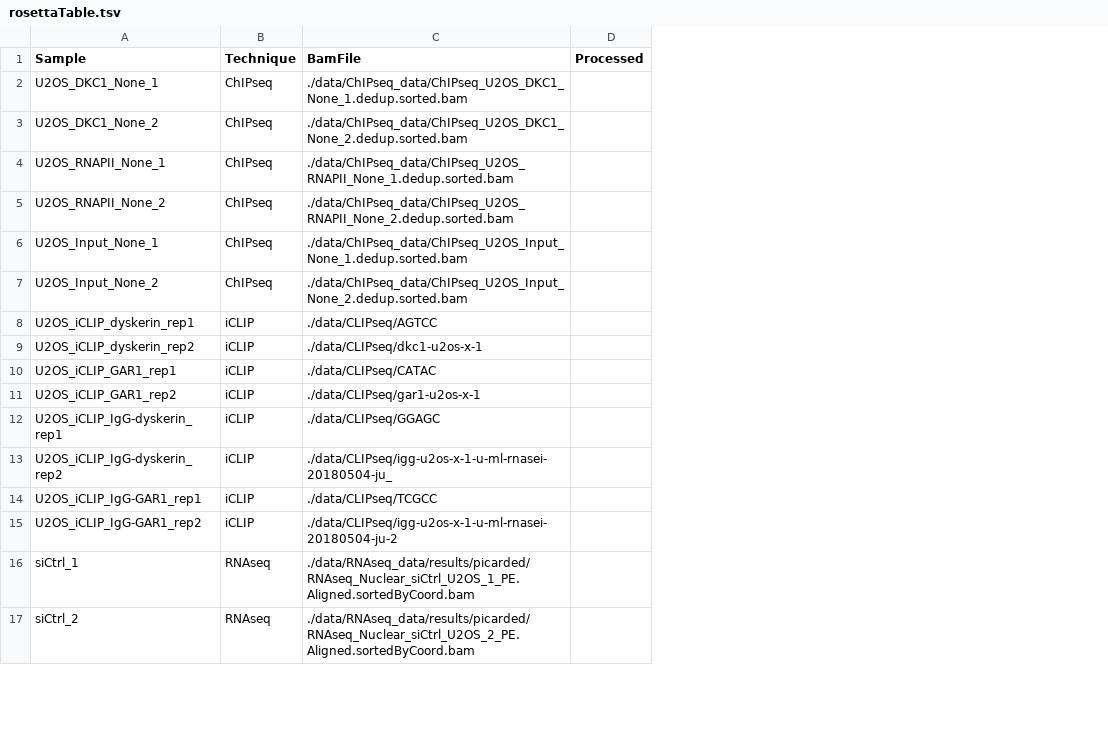
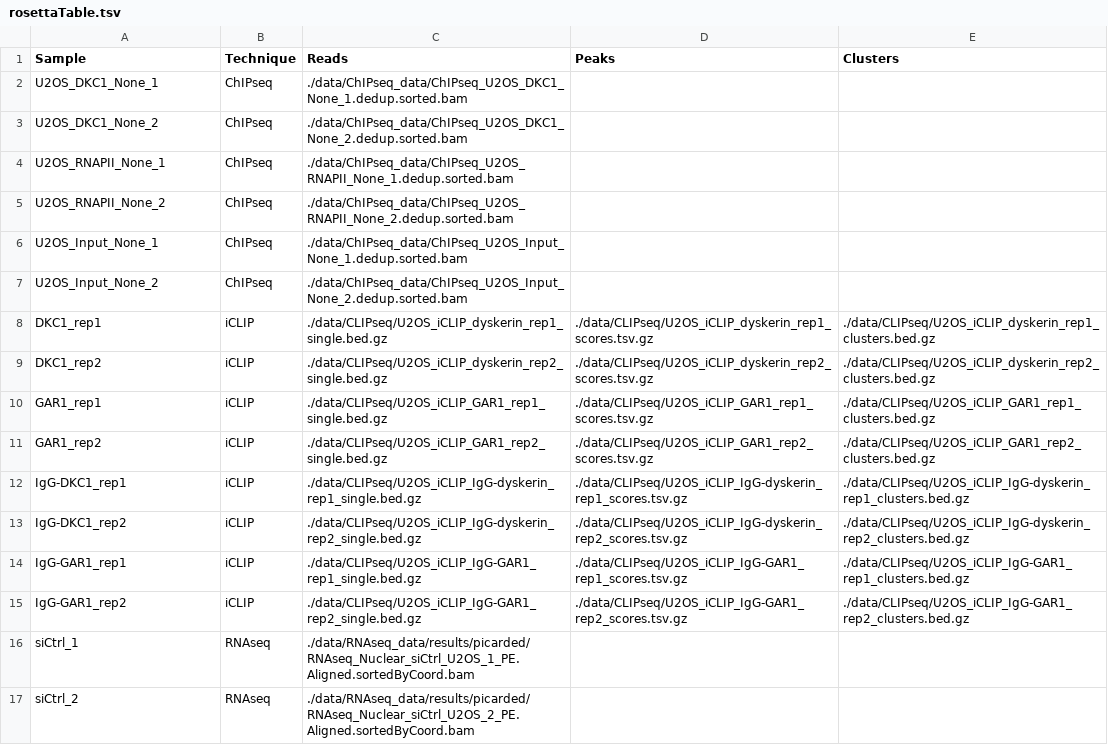
Before and after one commit to fagostini/Dyskerin_manuscript, a TSV file: rosettaTable.tsv, drawn as a sheet; only a part is shown; removed rows and columns are numbered as before the commit, all else as after; the diff names each change by its address in the sheet, - before the commit and + after, or states it on an @@ line.

Commit message:
Updated rosetta table and README

```diff
--- a/rosettaTable.tsv
+++ b/rosettaTable.tsv
-column D (Processed), empty
+column D (Peaks), row 15: ./data/CLIPseq/U2OS_iCLIP_IgG-GAR1_rep2_scores.tsv.gz
+column E (Clusters), row 15: ./data/CLIPseq/U2OS_iCLIP_IgG-GAR1_rep2_clusters.bed.gz
-C1: BamFile
+C1: Reads
-row 8: U2OS_iCLIP_dyskerin_rep1 | iCLIP | ./data/CLIPseq/AGTCC
-row 9: U2OS_iCLIP_dyskerin_rep2 | iCLIP | ./data/CLIPseq/dkc1-u2os-x-1
-row 10: U2OS_iCLIP_GAR1_rep1 | iCLIP | ./data/CLIPseq/CATAC
-row 11: U2OS_iCLIP_GAR1_rep2 | iCLIP | ./data/CLIPseq/gar1-u2os-x-1
-row 12: U2OS_iCLIP_IgG-dyskerin_rep1 | iCLIP | ./data/CLIPseq/GGAGC
-row 13: U2OS_iCLIP_IgG-dyskerin_rep2 | iCLIP | ./data/CLIPseq/igg-u2os-x-1-u-ml-rnasei-20180504-ju_
-row 14: U2OS_iCLIP_IgG-GAR1_rep1 | iCLIP | ./data/CLIPseq/TCGCC
+row 8: DKC1_rep1 | iCLIP | ./data/CLIPseq/U2OS_iCLIP_dyskerin_rep1_single.bed.gz | ./data/CLIPseq/U2OS_iCLIP_dyskerin_rep1_scores.tsv.gz | ./data/CLIPseq/U2OS_iCLIP_dyskerin_rep1_clusters.bed.gz
+row 9: DKC1_rep2 | iCLIP | ./data/CLIPseq/U2OS_iCLIP_dyskerin_rep2_single.bed.gz | ./data/CLIPseq/U2OS_iCLIP_dyskerin_rep2_scores.tsv.gz | ./data/CLIPseq/U2OS_iCLIP_dyskerin_rep2_clusters.bed.gz
+row 10: GAR1_rep1 | iCLIP | ./data/CLIPseq/U2OS_iCLIP_GAR1_rep1_single.bed.gz | ./data/CLIPseq/U2OS_iCLIP_GAR1_rep1_scores.tsv.gz | ./data/CLIPseq/U2OS_iCLIP_GAR1_rep1_clusters.bed.gz
+row 11: GAR1_rep2 | iCLIP | ./data/CLIPseq/U2OS_iCLIP_GAR1_rep2_single.bed.gz | ./data/CLIPseq/U2OS_iCLIP_GAR1_rep2_scores.tsv.gz | ./data/CLIPseq/U2OS_iCLIP_GAR1_rep2_clusters.bed.gz
+row 12: IgG-DKC1_rep1 | iCLIP | ./data/CLIPseq/U2OS_iCLIP_IgG-dyskerin_rep1_single.bed.gz | ./data/CLIPseq/U2OS_iCLIP_IgG-dyskerin_rep1_scores.tsv.gz | ./data/CLIPseq/U2OS_iCLIP_IgG-dyskerin_rep1_clusters.bed.gz
+row 13: IgG-DKC1_rep2 | iCLIP | ./data/CLIPseq/U2OS_iCLIP_IgG-dyskerin_rep2_single.bed.gz | ./data/CLIPseq/U2OS_iCLIP_IgG-dyskerin_rep2_scores.tsv.gz | ./data/CLIPseq/U2OS_iCLIP_IgG-dyskerin_rep2_clusters.bed.gz
+row 14: IgG-GAR1_rep1 | iCLIP | ./data/CLIPseq/U2OS_iCLIP_IgG-GAR1_rep1_single.bed.gz | ./data/CLIPseq/U2OS_iCLIP_IgG-GAR1_rep1_scores.tsv.gz | ./data/CLIPseq/U2OS_iCLIP_IgG-GAR1_rep1_clusters.bed.gz
-A15 (Sample): U2OS_iCLIP_IgG-GAR1_rep2
+A15 (Sample): IgG-GAR1_rep2
-C15 (Reads): ./data/CLIPseq/igg-u2os-x-1-u-ml-rnasei-20180504-ju-2
+C15 (Reads): ./data/CLIPseq/U2OS_iCLIP_IgG-GAR1_rep2_single.bed.gz
```
Also changed, not shown: 2 other files.
